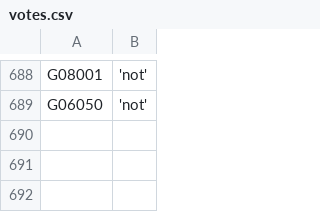
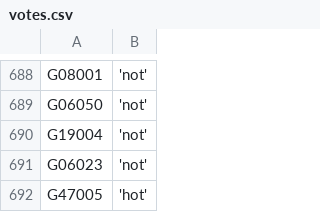
Before and after one commit to zschutzman/districts-lol, a CSV file: data/votes.csv, drawn as a sheet; only a part is shown, gaps mark what is left out; the diff names each change by its address in the sheet, - before the commit and + after, or states it on an @@ line.

Commit message:
updating data

```diff
--- a/data/votes.csv
+++ b/data/votes.csv
+row 690: G19004 | 'not'
+row 691: G06023 | 'not'
+row 692: G47005 | 'hot'
```
Also changed, not shown: data/aggregate.csv, 1 other file.
